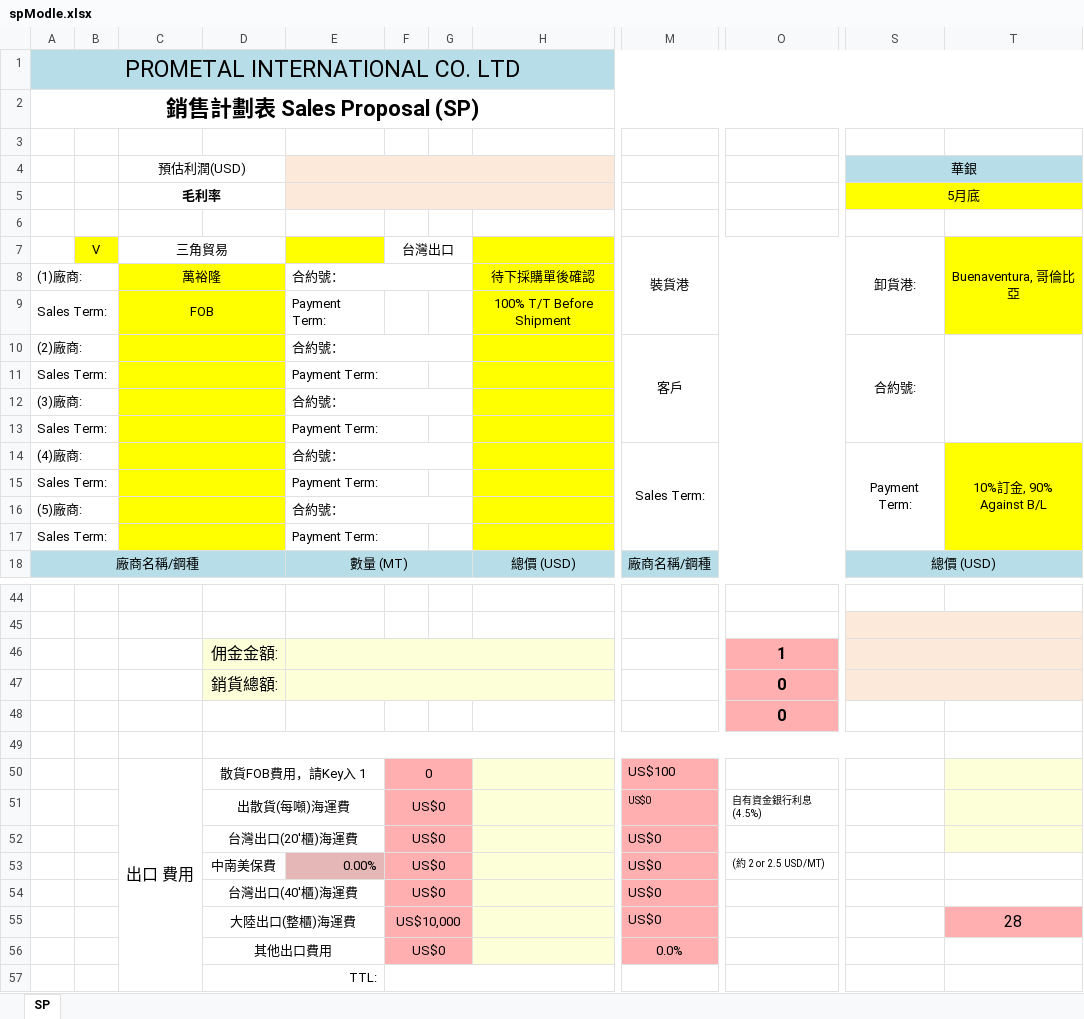
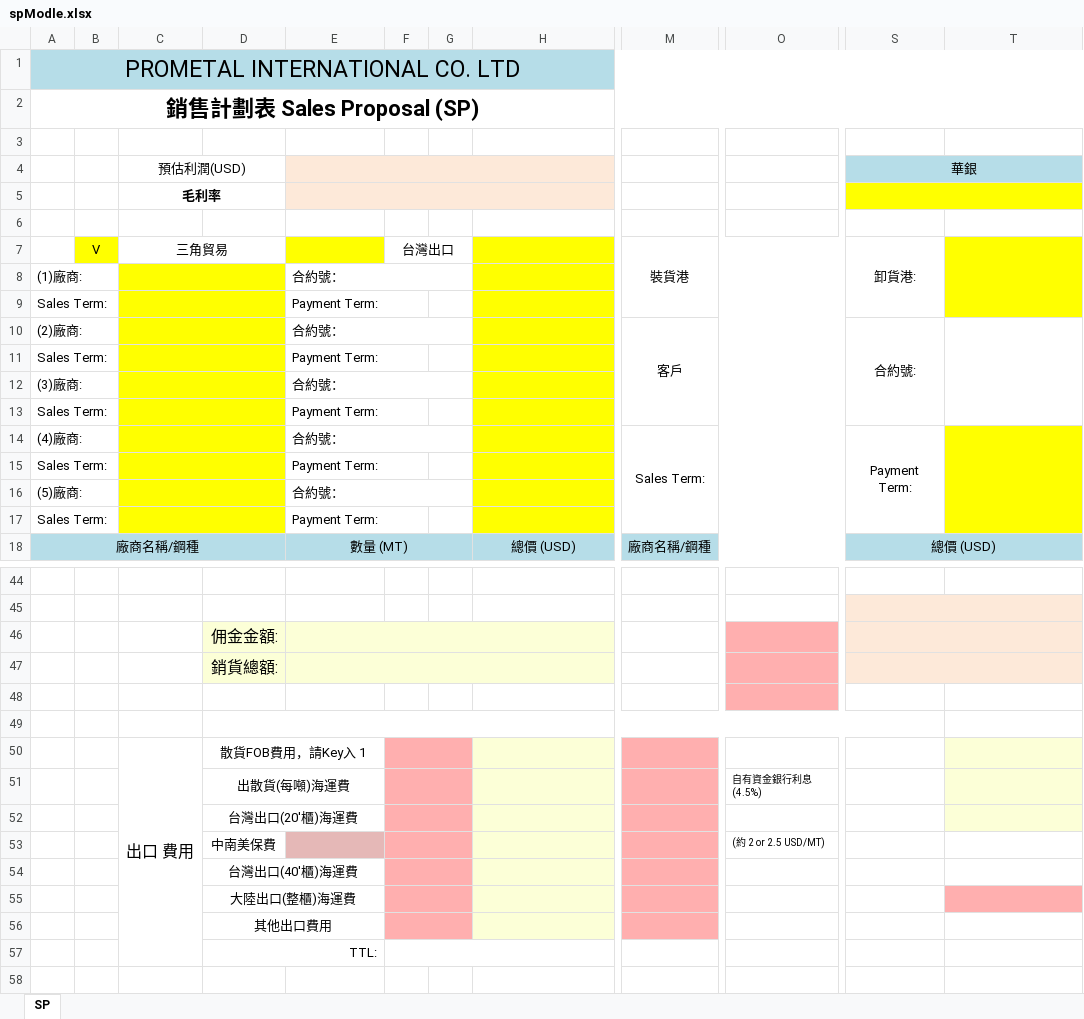
Before and after one commit to jacobLiou1225/PI_SP, an Excel workbook: spModle.xlsx, sheet SP, drawn as a sheet; only a part is shown, gaps mark what is left out; values as stored, in another font and other column widths than the file's, no borders; charts and pictures not drawn; the diff names each change by its address in the sheet, - before the commit and + after, or states it on an @@ line.

```diff
--- a/spModle.xlsx (sheet SP)
+++ b/spModle.xlsx (sheet SP)
-S5: 5月底
+S5: (empty)
-T7: Buenaventura, 哥倫比亞
+T7: (empty)
-C8: 萬裕隆
+C8: (empty)
-H8: 待下採購單後確認
+H8: (empty)
-C9: FOB
+C9: (empty)
-H9: 100% T/T Before Shipment
+H9: (empty)
-T14: 10%訂金, 90% Against B/L
+T14: (empty)
-O46: 1
+O46: (empty)
-O47:O48: 0
+O47:O48: (empty)
-F50: 0
+F50: (empty)
-M50: US$100
+M50: (empty)
-F51:F54: US$0
+F51:F54: (empty)
-M51:M55: US$0
+M51:M55: (empty)
-E53: 0.00%
+E53: (empty)
-F55: US$10,000
+F55: (empty)
-T55: 28
+T55: (empty)
-F56: US$0
+F56: (empty)
-M56: 0.0%
+M56: (empty)
```
Also changed, not shown: 225.xlsx, 7 other files.
